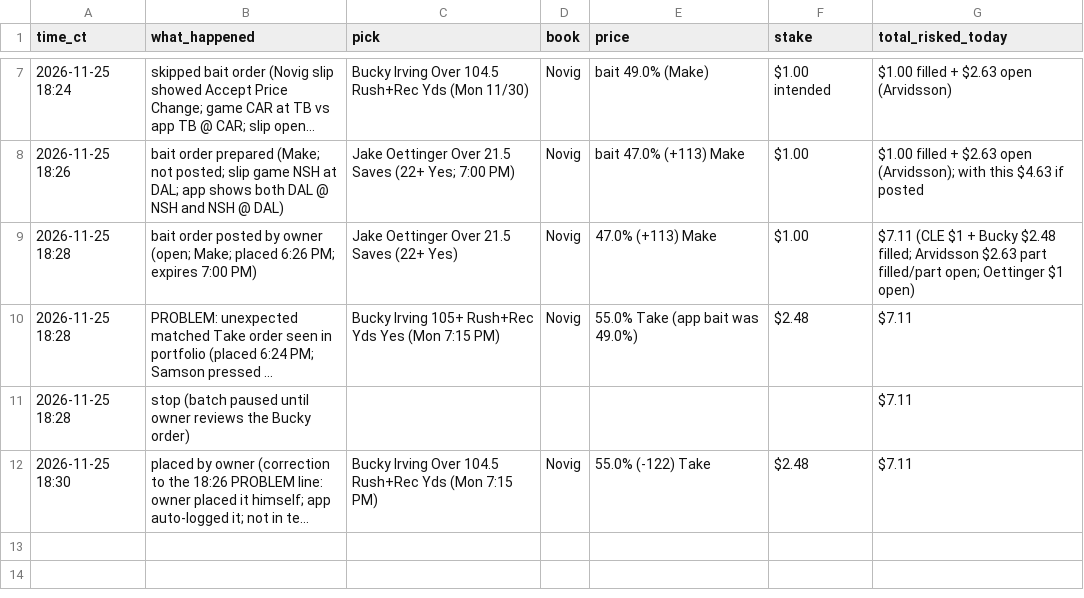
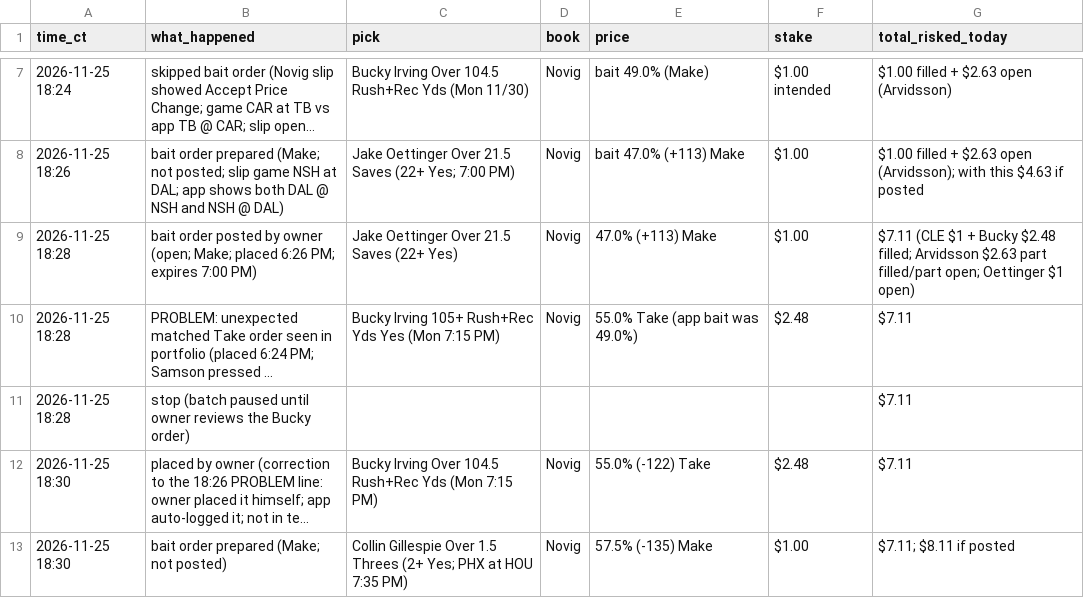
Before and after one commit to AloZic80/ev-bet-screener, a CSV file: agent-notes/samson-log.csv, drawn as a sheet; only a part is shown, gaps mark what is left out; long unchanged cells end in …; the diff names each change by its address in the sheet, - before the commit and + after, or states it on an @@ line.

```diff
--- a/agent-notes/samson-log.csv
+++ b/agent-notes/samson-log.csv
+row 13: 2026-11-25 18:30 | bait order prepared (Make; not posted) | Collin Gillespie Over 1.5 Threes (2+ Yes; PHX at HOU 7:35 PM) | Novig | 57.5% (-135) Make | $1.00 | $7.11; $8.11 if posted
```
